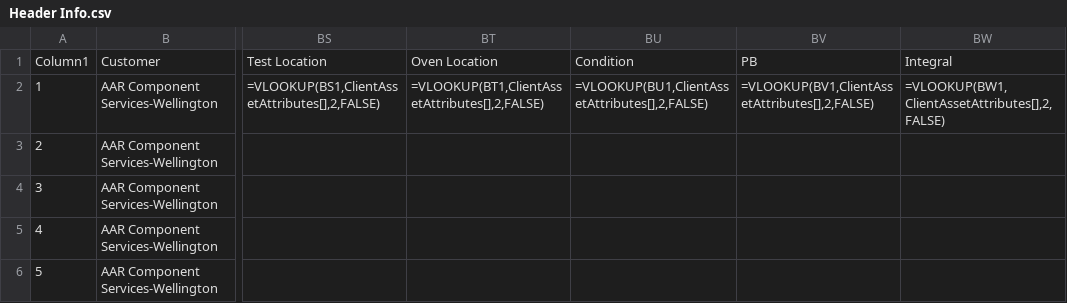
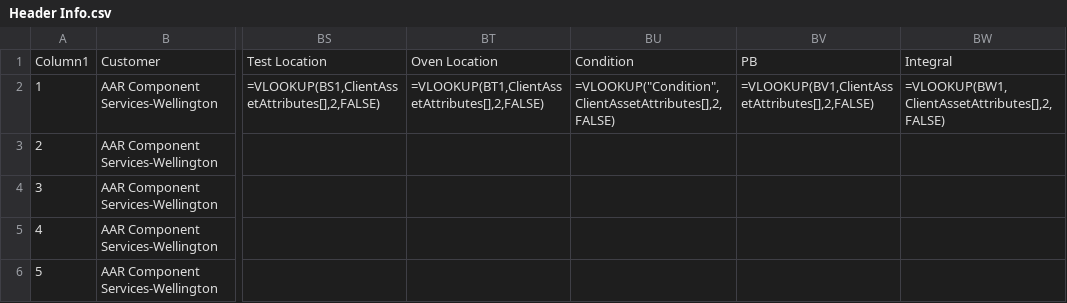
Before and after one commit to Johnson-Gage-Inspection-Inc/xl-TUS, a CSV file: exploded/00 TUS cert/sheets/Header Info.csv, drawn as a sheet; only a part is shown, gaps mark what is left out; the diff names each change by its address in the sheet, - before the commit and + after, or states it on an @@ line.

```diff
--- a/exploded/00 TUS cert/sheets/Header Info.csv
+++ b/exploded/00 TUS cert/sheets/Header Info.csv
-BU2: =VLOOKUP(BU1,ClientAssetAttributes[],2,FALSE)
+BU2: =VLOOKUP("Condition",ClientAssetAttributes[],2,FALSE)
```
Also changed, not shown: exploded/00 TUS cert/sheets/Main.csv, 1 other file.
